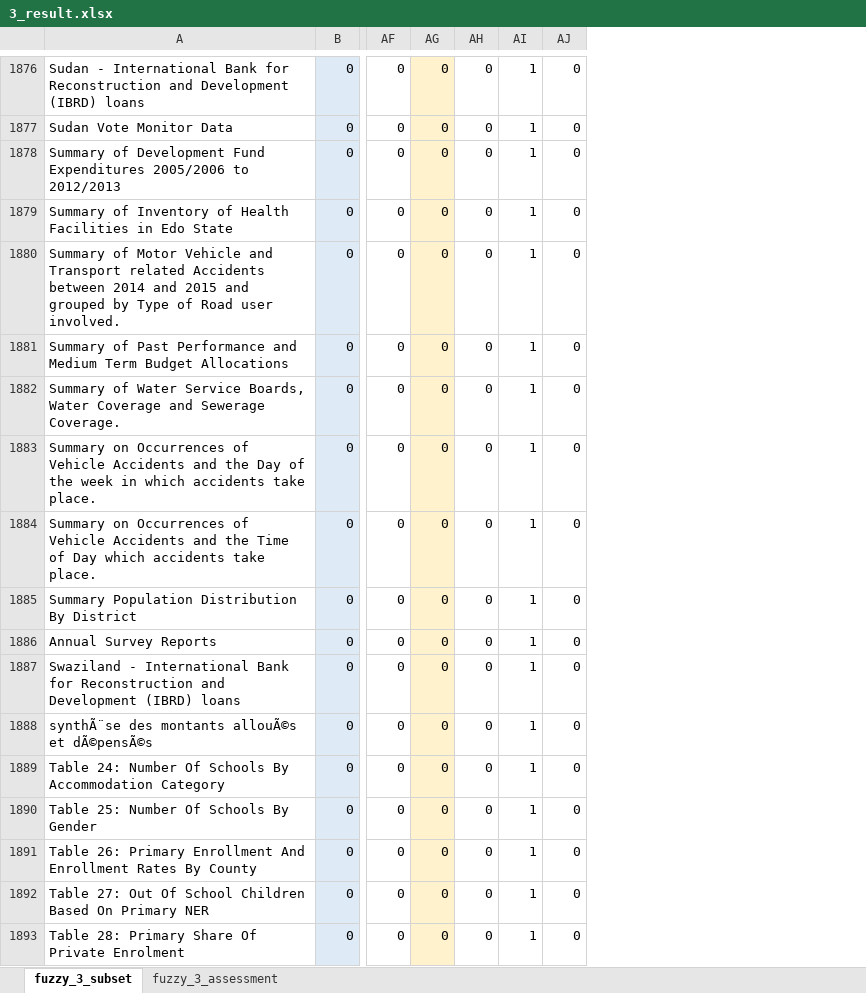
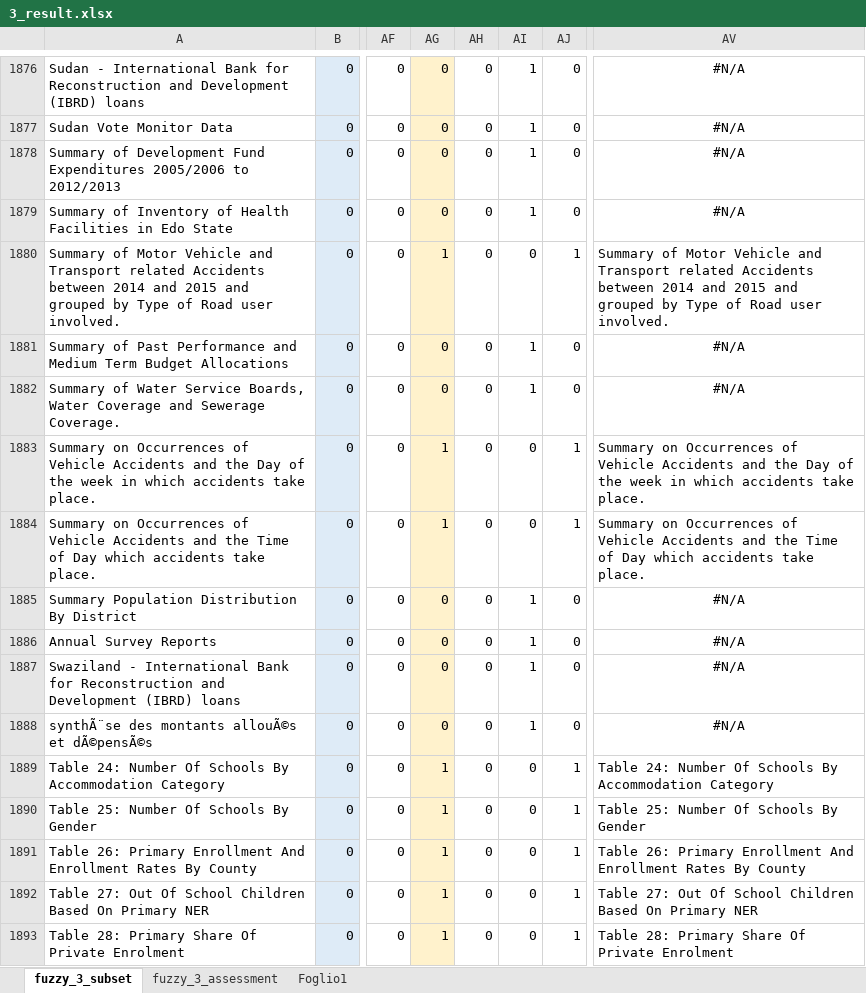
Before and after one commit to HammerProject/HammerDataProject, an Excel workbook: hammer-colombo/fuzzy-examples-set/3_result.xlsx, sheet fuzzy_3_subset, drawn as a sheet; only a part is shown, gaps mark what is left out; values as stored, in another font and other column widths than the file's, no borders; the diff covers the shown part only; the diff names each change by its address in the sheet, - before the commit and + after, or states it on an @@ line.

Commit message:
fuzzy_3

```diff
--- a/hammer-colombo/fuzzy-examples-set/3_result.xlsx (sheet fuzzy_3_subset)
+++ b/hammer-colombo/fuzzy-examples-set/3_result.xlsx (sheet fuzzy_3_subset)
+sheet tab: Foglio1
+column AV, rows 1876-1893: #N/A | #N/A | #N/A | #N/A | Summary of Motor Vehicle and Transport related Accidents between 2014 and 2015 and grouped by Type of Road user involved. | #N/A | #N/A | Summary on Occurrences of Vehicle Accidents and the Day of the week in which accidents take place. | Summary on Occurrences of Vehicle Accidents and the Time of Day which accidents take place. | #N/A | #N/A | #N/A | #N/A | Table 24: Number Of Schools By Accommodation Category | Table 25: Number Of Schools By Gender | Table 26: Primary Enrollment And Enrollment Rates By County | Table 27: Out Of School Children Based On Primary NER | Table 28: Primary Share Of Private Enrolment
-AG1880: 0
+AG1880: 1
-AI1880: 1
+AI1880: 0
-AJ1880: 0
+AJ1880: 1
-AG1883:AG1884: 0
+AG1883:AG1884: 1
-AI1883:AI1884: 1
+AI1883:AI1884: 0
-AJ1883:AJ1884: 0
+AJ1883:AJ1884: 1
-AG1889:AG1893: 0
+AG1889:AG1893: 1
-AI1889:AI1893: 1
+AI1889:AI1893: 0
-AJ1889:AJ1893: 0
+AJ1889:AJ1893: 1
```
Also changed, not shown: 258 edited cells elsewhere in this sheet, sheet fuzzy_3_assessment, hammer-colombo/fuzzy-examples-set/test.xlsx, 2 other files.
